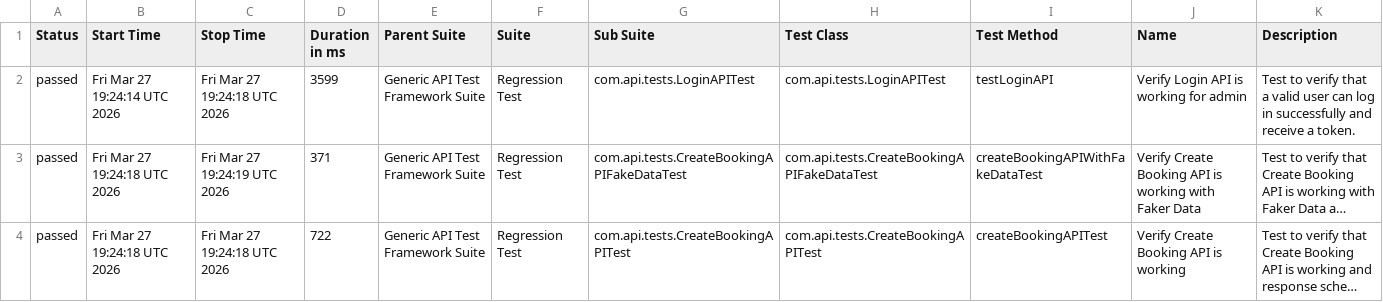
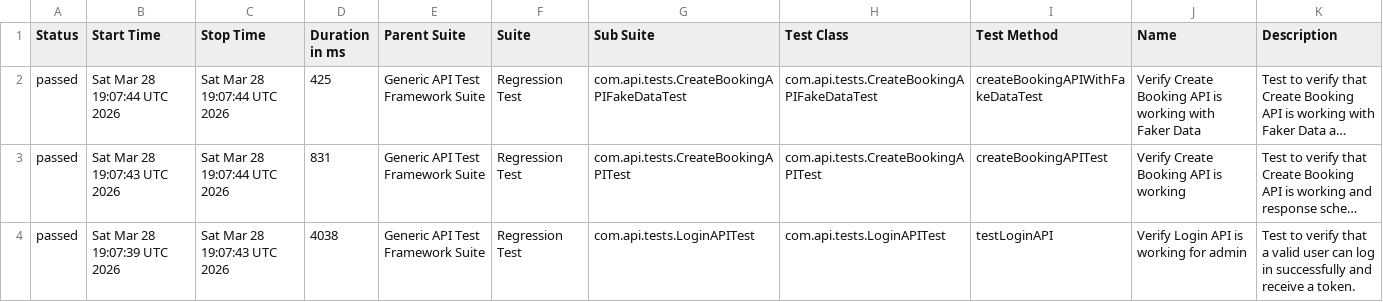
Before and after one commit to bishnu-das1191/generic-api-test-framework, a CSV file: data/suites.csv, drawn as a sheet; long unchanged cells end in …; removed rows and columns are numbered as before the commit, all else as after; the diff names each change by its address in the sheet, - before the commit and + after, or states it on an @@ line.

```diff
--- a/data/suites.csv
+++ b/data/suites.csv
-row 2: passed | Fri Mar 27 19:24:14 UTC 2026 | Fri Mar 27 19:24:18 UTC 2026 | 3599 | Generic API Test Framework Suite | Regression Test | com.api.tests.LoginAPITest | com.api.tests.LoginAPITest | testLoginAPI | Verify Login API is working for admin | Test to verify that a valid user can log in successfully and receive a token.
-B2 (Start Time): Fri Mar 27 19:24:18 UTC 2026
+B2 (Start Time): Sat Mar 28 19:07:44 UTC 2026
-C2 (Stop Time): Fri Mar 27 19:24:19 UTC 2026
+C2 (Stop Time): Sat Mar 28 19:07:44 UTC 2026
-D2 (Duration in ms): 371
+D2 (Duration in ms): 425
-B3 (Start Time): Fri Mar 27 19:24:18 UTC 2026
+B3 (Start Time): Sat Mar 28 19:07:43 UTC 2026
-C3 (Stop Time): Fri Mar 27 19:24:18 UTC 2026
+C3 (Stop Time): Sat Mar 28 19:07:44 UTC 2026
-D3 (Duration in ms): 722
+D3 (Duration in ms): 831
+row 4: passed | Sat Mar 28 19:07:39 UTC 2026 | Sat Mar 28 19:07:43 UTC 2026 | 4038 | Generic API Test Framework Suite | Regression Test | com.api.tests.LoginAPITest | com.api.tests.LoginAPITest | testLoginAPI | Verify Login API is working for admin | Test to verify that a valid user can log in successfully and receive a token.
```
Also changed, not shown: 30 other files.
